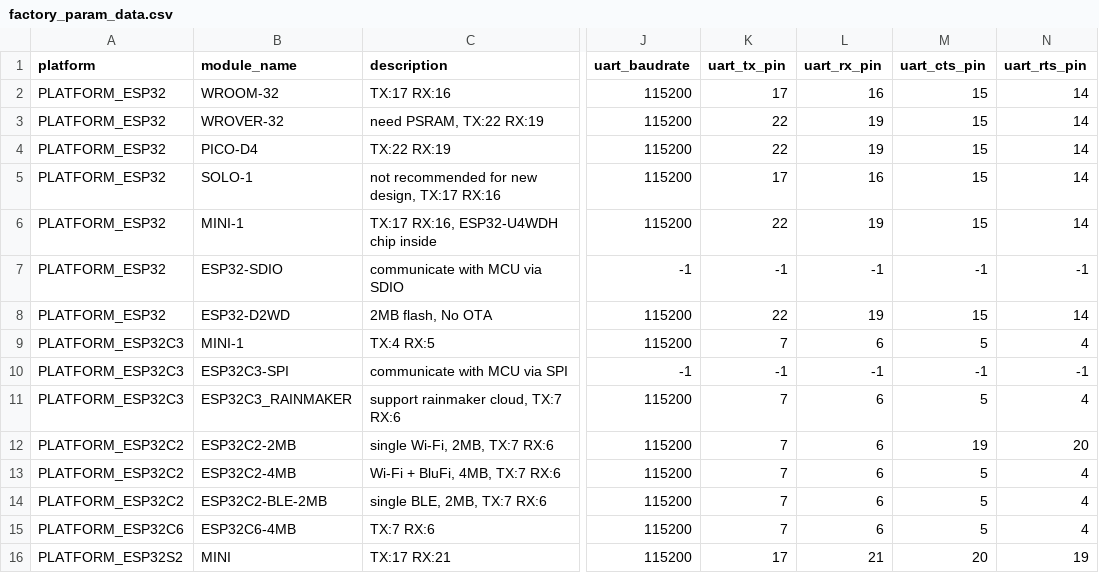
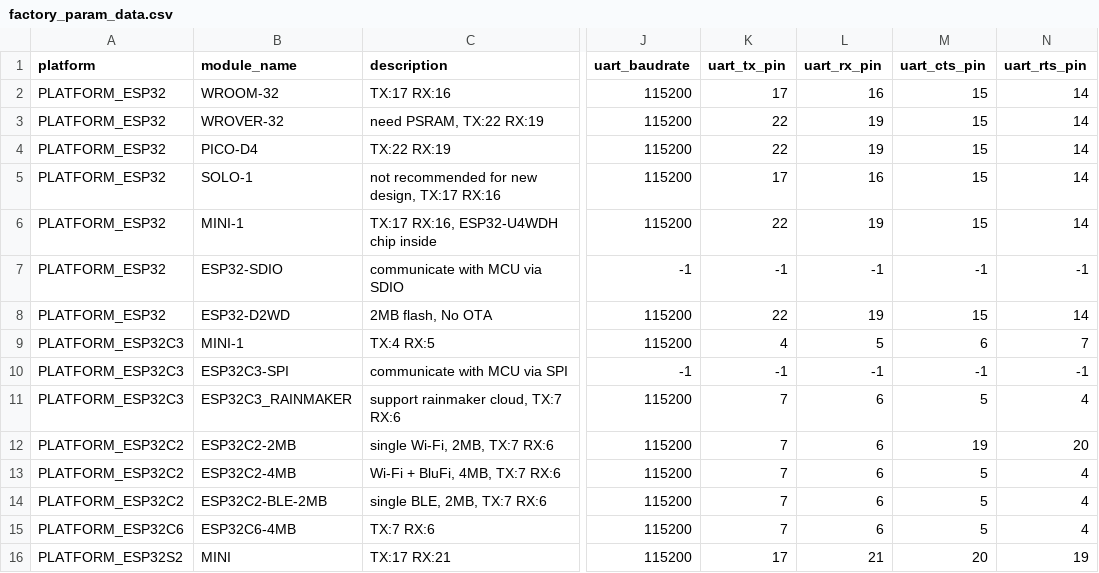
Before and after one commit to espressif/esp-at, a CSV file: components/customized_partitions/raw_data/factory_param/factory_param_data.csv, drawn as a sheet; only a part is shown, gaps mark what is left out; the diff names each change by its address in the sheet, - before the commit and + after, or states it on an @@ line.

Commit message:
修改AT管脚

```diff
--- a/components/customized_partitions/raw_data/factory_param/factory_param_data.csv
+++ b/components/customized_partitions/raw_data/factory_param/factory_param_data.csv
-K9 (uart_tx_pin): 7
+K9 (uart_tx_pin): 4
-L9 (uart_rx_pin): 6
+L9 (uart_rx_pin): 5
-M9 (uart_cts_pin): 5
+M9 (uart_cts_pin): 6
-N9 (uart_rts_pin): 4
+N9 (uart_rts_pin): 7
```
